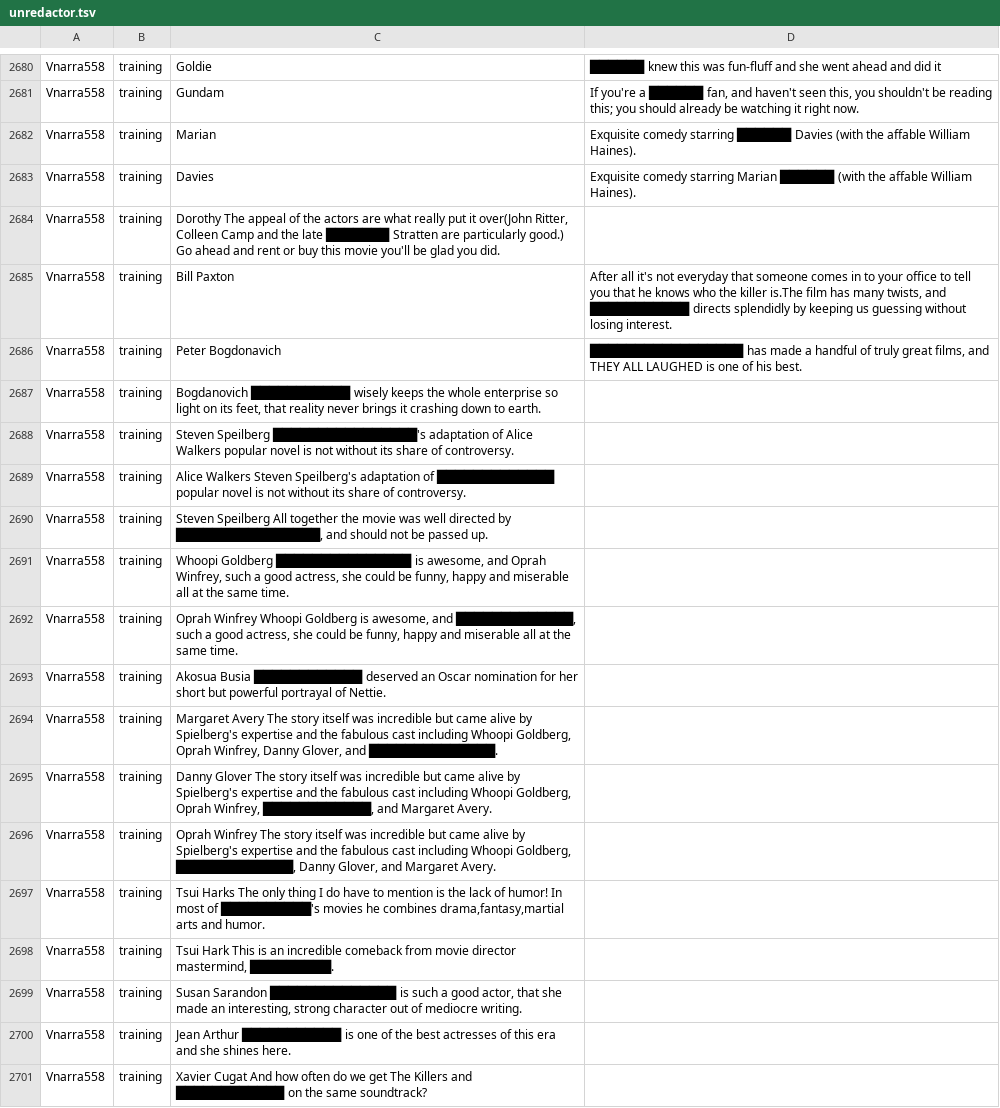
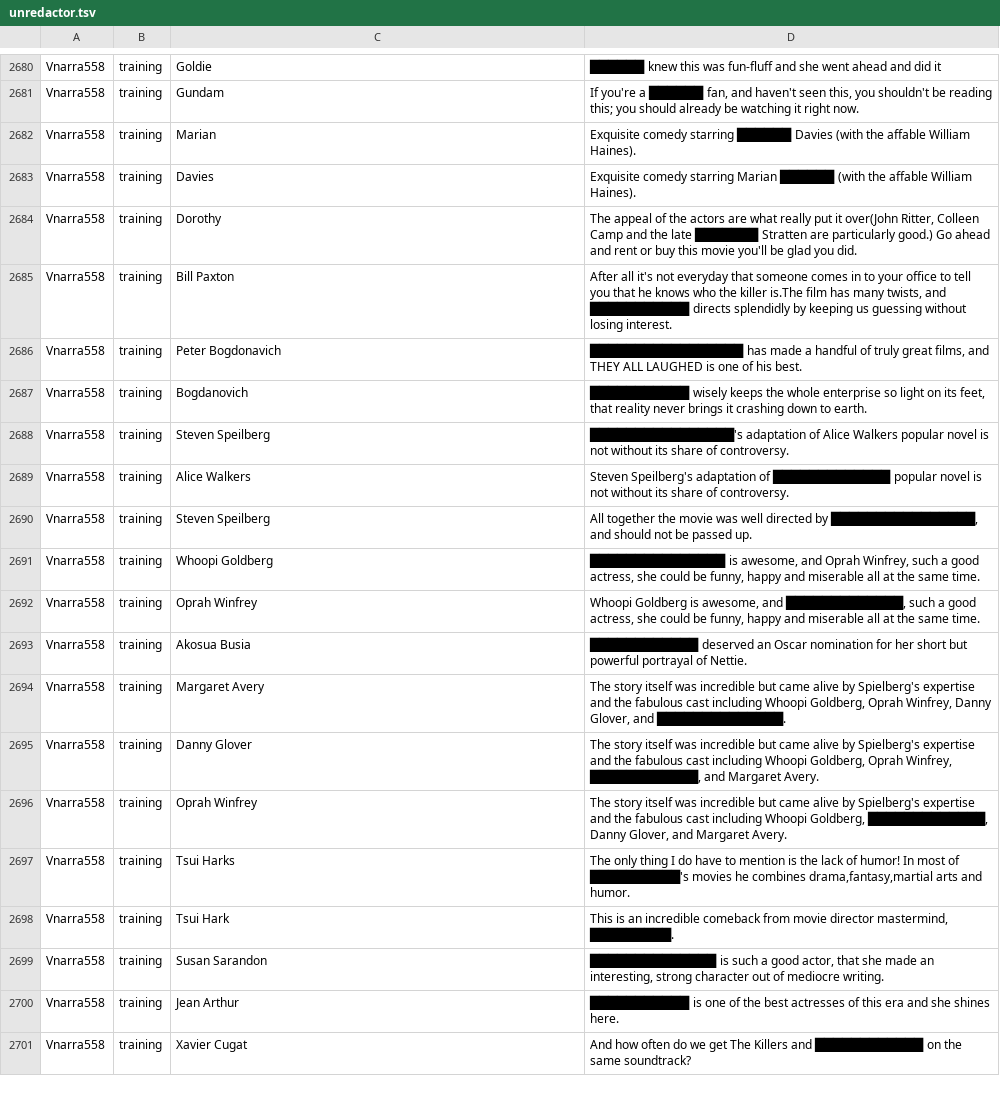
Before and after one commit to cegme/cs5293sp22, a TSV file: unredactor.tsv, drawn as a sheet; only a part is shown, gaps mark what is left out; the diff covers the shown part only.

Commit message:
Fixed trailing spaces

```diff
--- a/unredactor.tsv
+++ b/unredactor.tsv
@@ -2711,19 +2711,19 @@ Vnarra558	training	Marian	Exquisite comedy starring ██████ Davies (w
 Vnarra558	training	Davies	Exquisite comedy starring Marian ██████ (with the affable William Haines).
-Vnarra558	training	Dorothy The appeal of the actors are what really put it over(John Ritter, Colleen Camp and the late ███████ Stratten are particularly good.) Go ahead and rent or buy this movie you'll be glad you did.
+Vnarra558	training	Dorothy	The appeal of the actors are what really put it over(John Ritter, Colleen Camp and the late ███████ Stratten are particularly good.) Go ahead and rent or buy this movie you'll be glad you did.
 Vnarra558	training	Bill Paxton	After all it's not everyday that someone comes in to your office to tell you that he knows who the killer is.The film has many twists, and ███████████ directs splendidly by keeping us guessing without losing interest.
 Vnarra558	training	Peter Bogdonavich	█████████████████ has made a handful of truly great films, and THEY ALL LAUGHED is one of his best.
-Vnarra558	training	Bogdanovich ███████████ wisely keeps the whole enterprise so light on its feet, that reality never brings it crashing down to earth.
-Vnarra558	training	Steven Speilberg    ████████████████'s adaptation of Alice Walkers popular novel is not without its share of controversy.
-Vnarra558	training	Alice Walkers   Steven Speilberg's adaptation of █████████████ popular novel is not without its share of controversy.
-Vnarra558	training	Steven Speilberg    All together the movie was well directed by ████████████████, and should not be passed up.
-Vnarra558	training	Whoopi  Goldberg    ███████████████ is awesome, and Oprah Winfrey, such a good actress, she could be funny, happy and miserable all at the same time.
-Vnarra558	training	Oprah Winfrey   Whoopi Goldberg is awesome, and █████████████, such a good actress, she could be funny, happy and miserable all at the same time.
-Vnarra558	training	Akosua Busia   ████████████ deserved an Oscar nomination for her short but powerful portrayal of Nettie.
-Vnarra558	training	Margaret Avery  The story itself was incredible but came alive by Spielberg's expertise and the fabulous cast including Whoopi Goldberg, Oprah Winfrey, Danny Glover, and ██████████████.
-Vnarra558	training	Danny Glover    The story itself was incredible but came alive by Spielberg's expertise and the fabulous cast including Whoopi Goldberg, Oprah Winfrey, ████████████, and Margaret Avery.
-Vnarra558	training	Oprah Winfrey   The story itself was incredible but came alive by Spielberg's expertise and the fabulous cast including Whoopi Goldberg, █████████████, Danny Glover, and Margaret Avery.
-Vnarra558	training	Tsui Harks  The only thing I do have to mention is the lack of humor! In most of ██████████'s movies he combines drama,fantasy,martial arts and humor.
-Vnarra558	training	Tsui Hark  This is an incredible comeback from movie director mastermind, █████████.
-Vnarra558	training	Susan Sarandon  ██████████████ is such a good actor, that she made an interesting, strong character out of mediocre writing.
-Vnarra558	training	Jean Arthur ███████████ is one of the best actresses of this era and she shines here.
-Vnarra558	training	Xavier Cugat    And how often do we get The Killers and ████████████ on the same soundtrack?
+Vnarra558	training	Bogdanovich	███████████ wisely keeps the whole enterprise so light on its feet, that reality never brings it crashing down to earth.
+Vnarra558	training	Steven Speilberg	████████████████'s adaptation of Alice Walkers popular novel is not without its share of controversy.
+Vnarra558	training	Alice Walkers	Steven Speilberg's adaptation of █████████████ popular novel is not without its share of controversy.
+Vnarra558	training	Steven Speilberg	All together the movie was well directed by ████████████████, and should not be passed up.
+Vnarra558	training	Whoopi  Goldberg	███████████████ is awesome, and Oprah Winfrey, such a good actress, she could be funny, happy and miserable all at the same time.
+Vnarra558	training	Oprah Winfrey	Whoopi Goldberg is awesome, and █████████████, such a good actress, she could be funny, happy and miserable all at the same time.
+Vnarra558	training	Akosua Busia	████████████ deserved an Oscar nomination for her short but powerful portrayal of Nettie.
+Vnarra558	training	Margaret Avery	The story itself was incredible but came alive by Spielberg's expertise and the fabulous cast including Whoopi Goldberg, Oprah Winfrey, Danny Glover, and ██████████████.
+Vnarra558	training	Danny Glover	The story itself was incredible but came alive by Spielberg's expertise and the fabulous cast including Whoopi Goldberg, Oprah Winfrey, ████████████, and Margaret Avery.
+Vnarra558	training	Oprah Winfrey	The story itself was incredible but came alive by Spielberg's expertise and the fabulous cast including Whoopi Goldberg, █████████████, Danny Glover, and Margaret Avery.
+Vnarra558	training	Tsui Harks	The only thing I do have to mention is the lack of humor! In most of ██████████'s movies he combines drama,fantasy,martial arts and humor.
+Vnarra558	training	Tsui Hark	This is an incredible comeback from movie director mastermind, █████████.
+Vnarra558	training	Susan Sarandon	██████████████ is such a good actor, that she made an interesting, strong character out of mediocre writing.
+Vnarra558	training	Jean Arthur	███████████ is one of the best actresses of this era and she shines here.
+Vnarra558	training	Xavier Cugat	And how often do we get The Killers and ████████████ on the same soundtrack?
```
Also changed, not shown: 130 edited cells elsewhere in this file.
